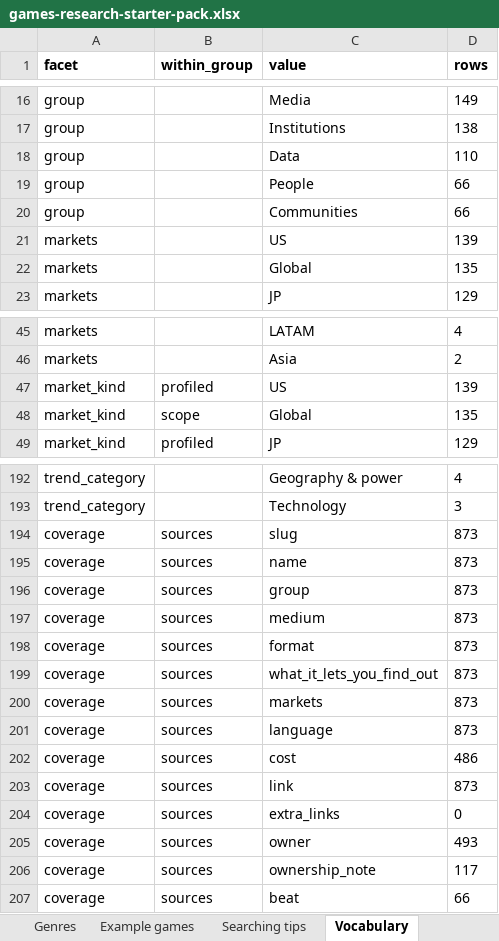
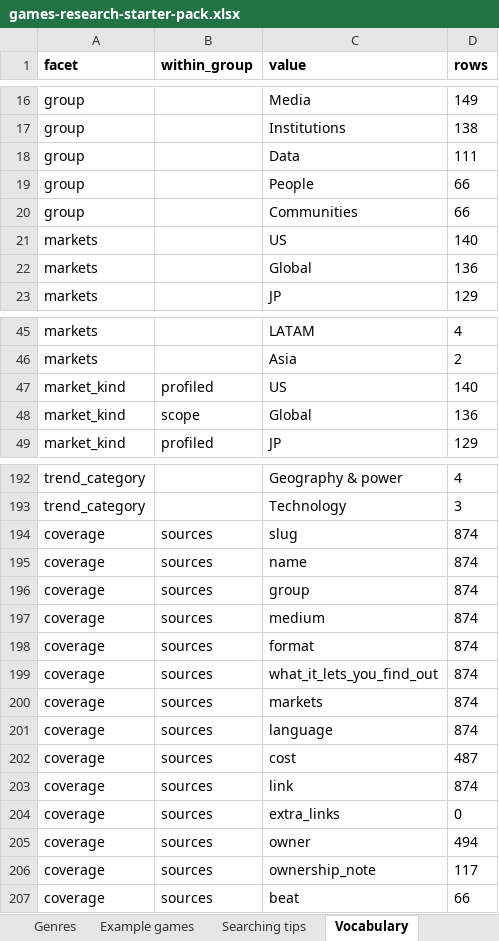
Before and after one commit to itsmepants2/games-research-starter-pack-data, an Excel workbook: games-research-starter-pack.xlsx, sheet Vocabulary, drawn as a sheet; only a part is shown, gaps mark what is left out; values as stored, in another font and other column widths than the file's, no borders; the diff covers the shown part only; the diff names each change by its address in the sheet, - before the commit and + after, or states it on an @@ line.

```diff
--- a/games-research-starter-pack.xlsx (sheet Vocabulary)
+++ b/games-research-starter-pack.xlsx (sheet Vocabulary)
-D18 (rows): 110
+D18 (rows): 111
-D21 (rows): 139
+D21 (rows): 140
-D22 (rows): 135
+D22 (rows): 136
-D47 (rows): 139
+D47 (rows): 140
-D48 (rows): 135
+D48 (rows): 136
-D194:D201 (rows): 873
+D194:D201 (rows): 874
-D202 (rows): 486
+D202 (rows): 487
-D203 (rows): 873
+D203 (rows): 874
-D205 (rows): 493
+D205 (rows): 494
```
Also changed, not shown: 4 edited cells elsewhere in this sheet, sheet Sources, sheet Read me, 5 other files.
